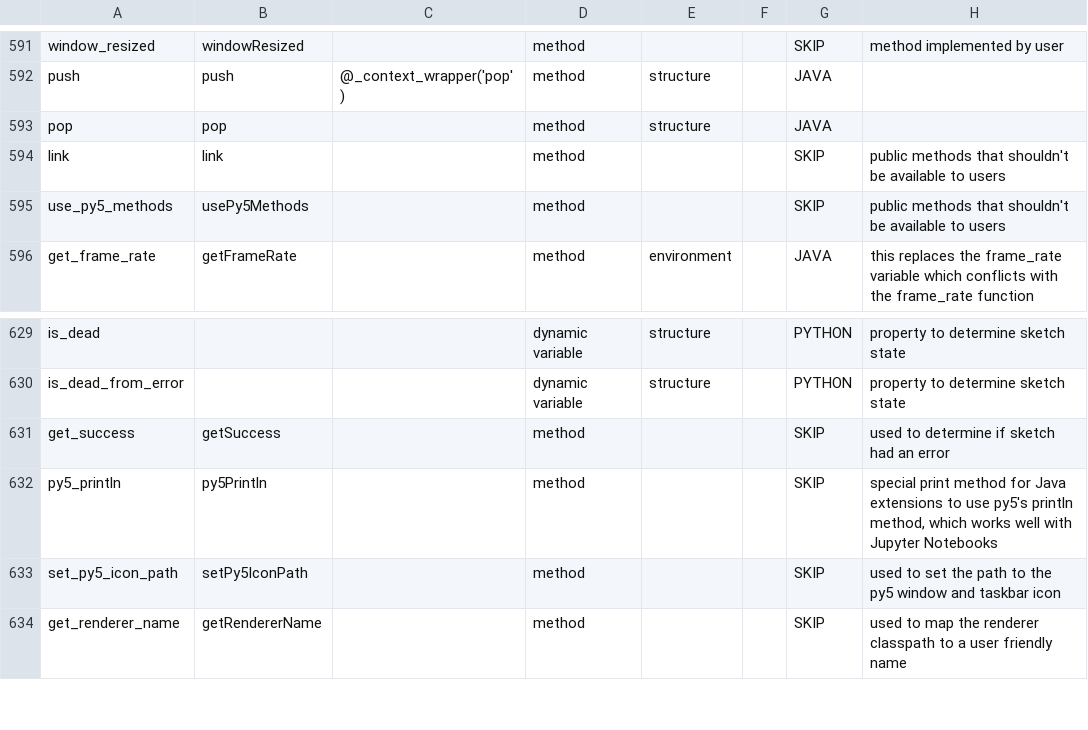
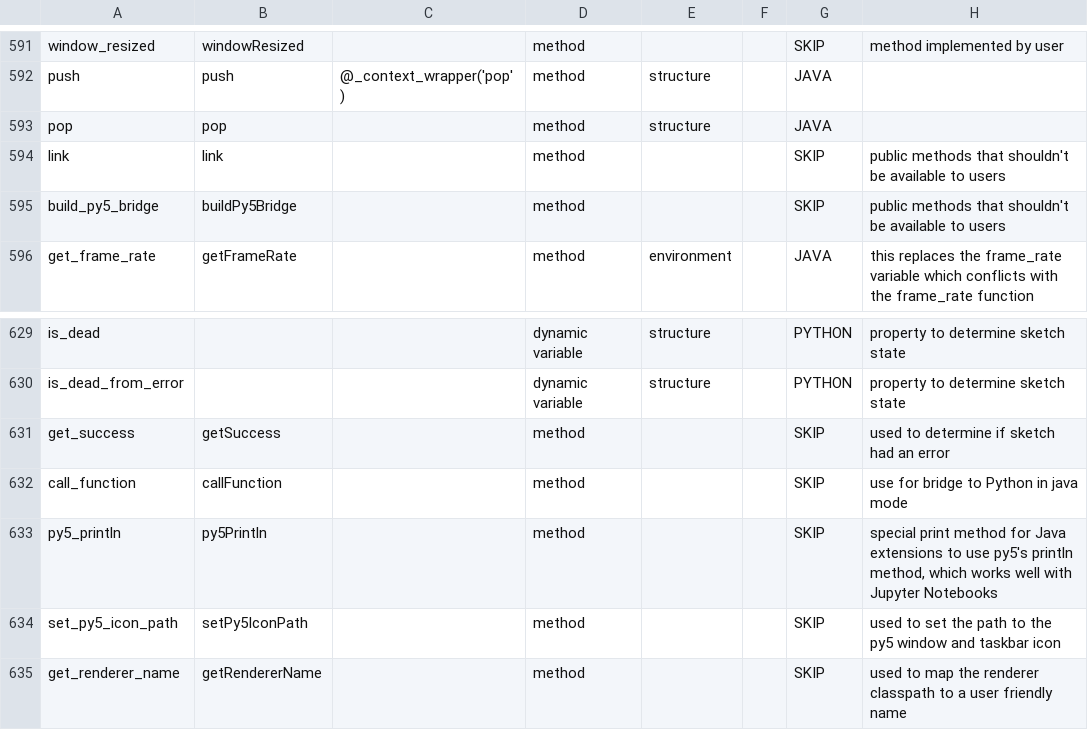
Before and after one commit to py5coding/py5generator, a CSV file: py5_resources/data/sketch.csv, drawn as a sheet; only a part is shown, gaps mark what is left out.

Commit message:
rename methods to bridge

```diff
--- a/py5_resources/data/sketch.csv
+++ b/py5_resources/data/sketch.csv
@@ -594,3 +594,3 @@ pop,pop,,method,structure,,JAVA,
 link,link,,method,,,SKIP,public methods that shouldn't be available to users
-use_py5_methods,usePy5Methods,,method,,,SKIP,public methods that shouldn't be available to users
+build_py5_bridge,buildPy5Bridge,,method,,,SKIP,public methods that shouldn't be available to users
 get_frame_rate,getFrameRate,,method,environment,,JAVA,this replaces the frame_rate variable which conflicts with the frame_rate function
@@ -631,2 +631,3 @@ is_dead_from_error,,,dynamic variable,structure,,PYTHON,property to determine sk
 get_success,getSuccess,,method,,,SKIP,used to determine if sketch had an error
+call_function,callFunction,,method,,,SKIP,use for bridge to Python in java mode
 py5_println,py5Println,,method,,,SKIP,"special print method for Java extensions to use py5's println method, which works well with Jupyter Notebooks"
```
Also changed, not shown: 6 other files.
